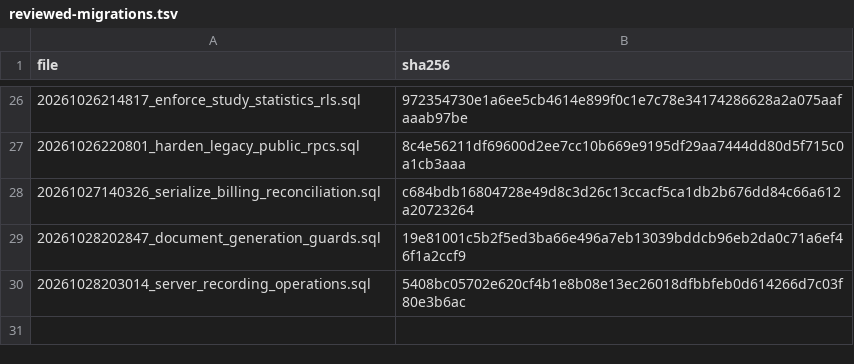
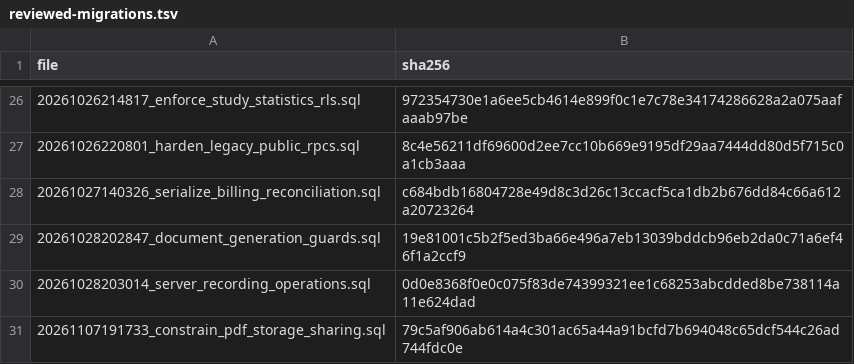
Before and after one commit to Muj-04/studysync, a TSV file: docs/staging-export/reviewed-migrations.tsv, drawn as a sheet; only a part is shown, gaps mark what is left out.

Commit message:
Record complete Storage policy review and scoped authorization fixes

```diff
--- a/docs/staging-export/reviewed-migrations.tsv
+++ b/docs/staging-export/reviewed-migrations.tsv
@@ -29,2 +29,3 @@ file	sha256
 20261028202847_document_generation_guards.sql	19e81001c5b2f5ed3ba66e496a7eb13039bddcb96eb2da0c71a6ef46f1a2ccf9
-20261028203014_server_recording_operations.sql	5408bc05702e620cf4b1e8b08e13ec26018dfbbfeb0d614266d7c03f80e3b6ac
+20261028203014_server_recording_operations.sql	0d0e8368f0e0c075f83de74399321ee1c68253abcdded8be738114a11e624dad
+20261107191733_constrain_pdf_storage_sharing.sql	79c5af906ab614a4c301ac65a44a91bcfd7b694048c65dcf544c26ad744fdc0e
```
Also changed, not shown: 5 other files.
